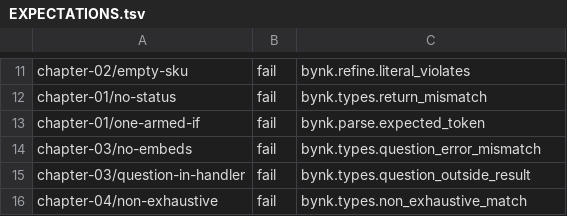
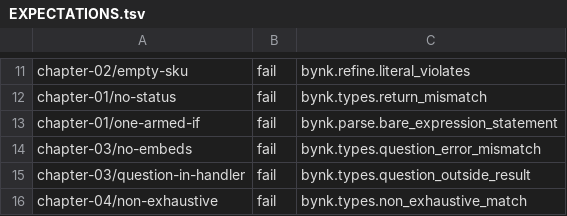
Before and after one commit to bynk-lang/bynk-guide, a TSV file: snippets/EXPECTATIONS.tsv, drawn as a sheet; only a part is shown, gaps mark what is left out.

```diff
--- a/snippets/EXPECTATIONS.tsv
+++ b/snippets/EXPECTATIONS.tsv
@@ -12,3 +12,3 @@ chapter-02/empty-sku	fail	bynk.refine.literal_violates
 chapter-01/no-status	fail	bynk.types.return_mismatch
-chapter-01/one-armed-if	fail	bynk.parse.expected_token
+chapter-01/one-armed-if	fail	bynk.parse.bare_expression_statement
 chapter-03/no-embeds	fail	bynk.types.question_error_mismatch
```
Also changed, not shown: 8 other files.
